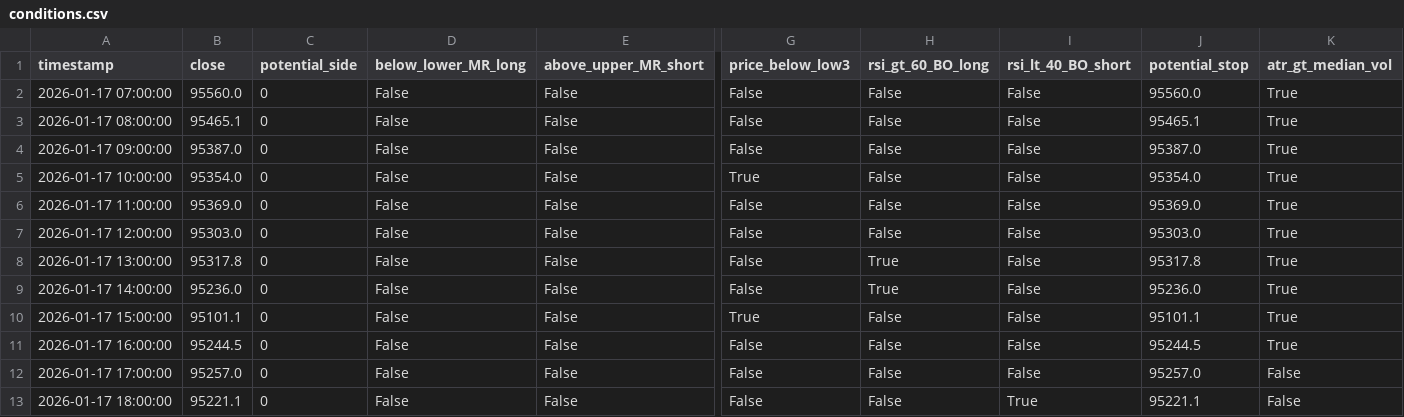
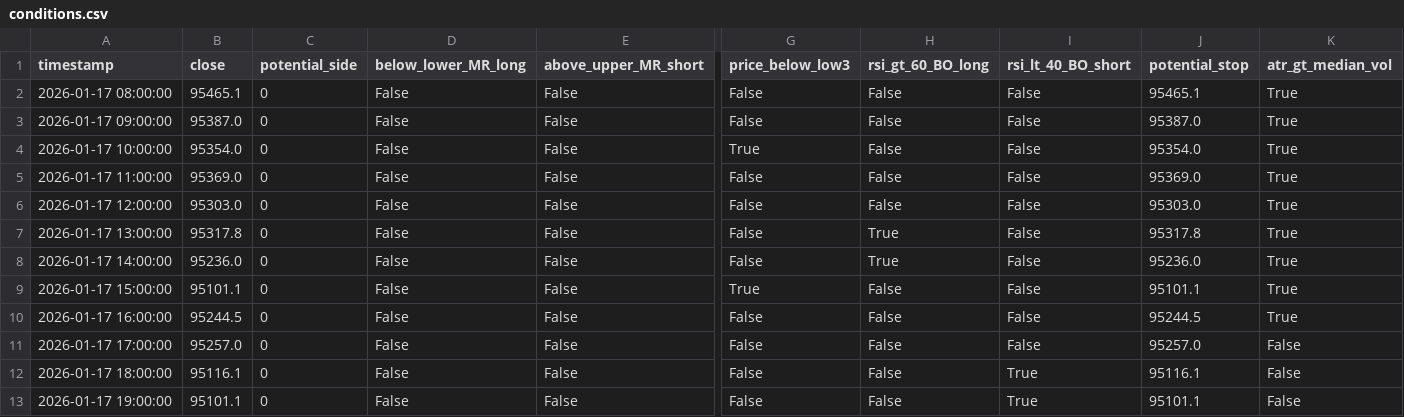
Before and after one commit to ha0zh/btc-db-v3-cron, a CSV file: backtest_results/conditions.csv, drawn as a sheet; only a part is shown, gaps mark what is left out; removed rows and columns are numbered as before the commit, all else as after; rows hold the shown columns only; the diff names each change by its address in the sheet, - before the commit and + after, or states it on an @@ line.

```diff
--- a/backtest_results/conditions.csv
+++ b/backtest_results/conditions.csv
-row 2: 2026-01-17 07:00:00 | 95560.0 | 0 | False | False | False | False | False | 95560.0 | True
-B12 (close): 95221.1
+B12 (close): 95116.1
-J12 (potential_stop): 95221.1
+J12 (potential_stop): 95116.1
+row 13: 2026-01-17 19:00:00 | 95101.1 | 0 | False | False | False | False | True | 95101.1 | False
```
Also changed, not shown: backtest_results/indicators.csv, 3 other files.
